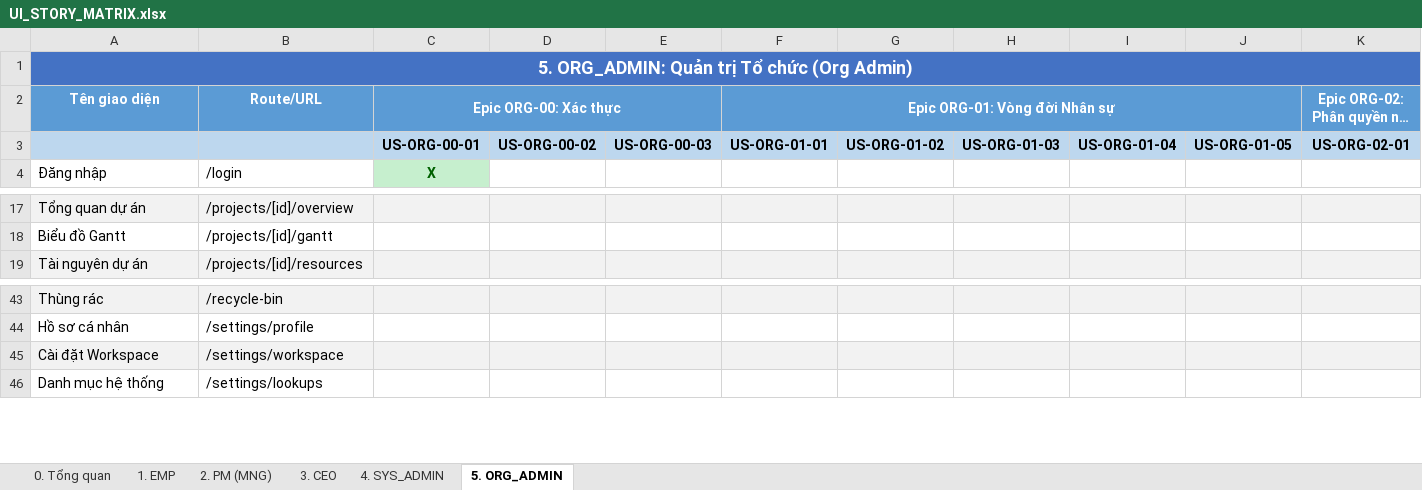
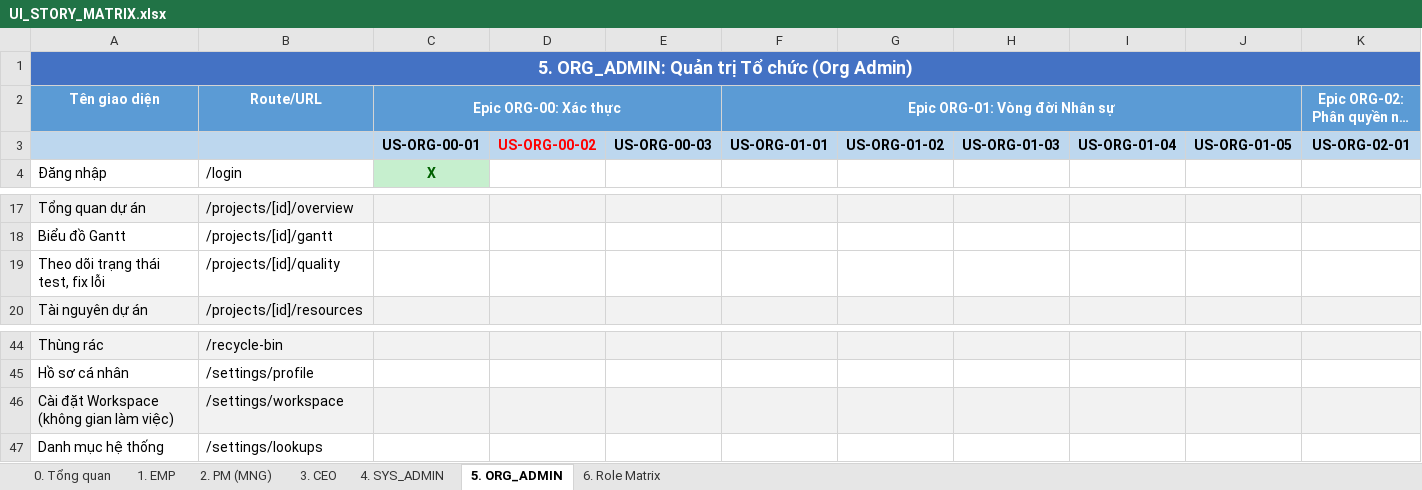
Before and after one commit to docuong039/worksphere_bkt, an Excel workbook: docs/UI_STORY_MATRIX.xlsx, sheet 5. ORG_ADMIN, drawn as a sheet; only a part is shown, gaps mark what is left out; long unchanged cells end in …; values as stored, in another font and other column widths than the file's, no borders; addresses are those after the commit; rows hold the shown columns only; the diff names each change by its address in the sheet, - before the commit and + after, or states it on an @@ line.

```diff
--- a/docs/UI_STORY_MATRIX.xlsx (sheet 5. ORG_ADMIN)
+++ b/docs/UI_STORY_MATRIX.xlsx (sheet 5. ORG_ADMIN)
+sheet tab: 6. Role Matrix
-D3 text colour: black
+D3 text colour: #FF0000
+row 19: Theo dõi trạng thái test, fix lỗi | /projects/[id]/quality
-A46 (Tên giao diện): Cài đặt Workspace
+A46 (Tên giao diện): Cài đặt Workspace (không gian làm việc)
```
Also changed, not shown: sheet 3. CEO, sheet 1. EMP, sheet 2. PM (MNG), sheet 4. SYS_ADMIN, docs/UI_CHECKLIST_TESTER.xlsx, 9 other files.
